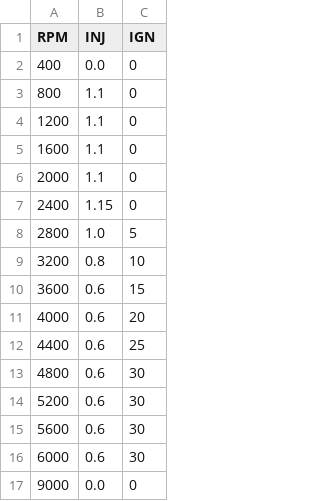
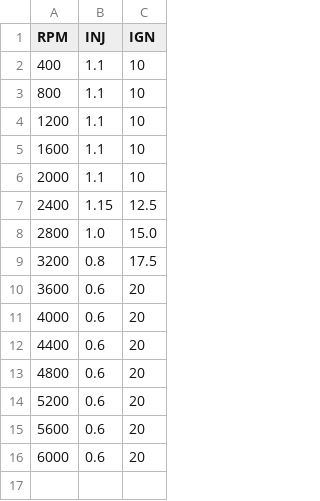
Before and after one commit to todateman/UNOR4_Chtbi-T_EFI, a CSV file: microSD/RPM.CSV, drawn as a sheet.

```diff
--- a/microSD/RPM.CSV
+++ b/microSD/RPM.CSV
@@ -1,17 +1,16 @@
 RPM, INJ, IGN
-400, 0.0, 0
-800, 1.1, 0
-1200,1.1, 0
-1600,1.1, 0
-2000,1.1, 0
-2400,1.15,0
-2800,1.0, 5
-3200,0.8, 10
-3600,0.6, 15
+400, 1.1, 10
+800, 1.1, 10
+1200,1.1, 10
+1600,1.1, 10
+2000,1.1, 10
+2400,1.15,12.5
+2800,1.0, 15.0
+3200,0.8, 17.5
+3600,0.6, 20
 4000,0.6, 20
-4400,0.6, 25
-4800,0.6, 30
-5200,0.6, 30
-5600,0.6, 30
-6000,0.6, 30
-9000,0.0, 0
+4400,0.6, 20
+4800,0.6, 20
+5200,0.6, 20
+5600,0.6, 20
+6000,0.6, 20
```
Also changed, not shown: 2 other files.
